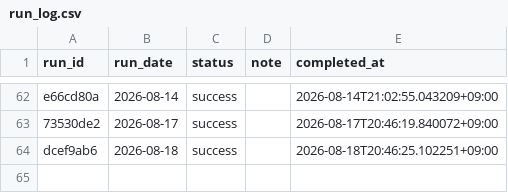
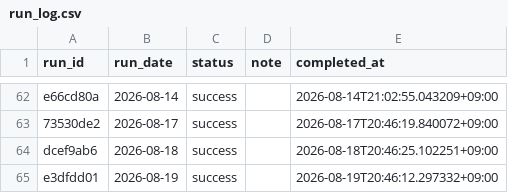
Before and after one commit to zamaxg5ktkyms9/S-Quant, a CSV file: backups/sheets/run_log.csv, drawn as a sheet; only a part is shown, gaps mark what is left out.

```diff
--- a/backups/sheets/run_log.csv
+++ b/backups/sheets/run_log.csv
@@ -64 +64,2 @@ e66cd80a,2026-08-14,success,,2026-08-14T21:02:55.043209+09:00
 dcef9ab6,2026-08-18,success,,2026-08-18T20:46:25.102251+09:00
+e3dfdd01,2026-08-19,success,,2026-08-19T20:46:12.297332+09:00
```
Also changed, not shown: backups/sheets/portfolio.csv.
